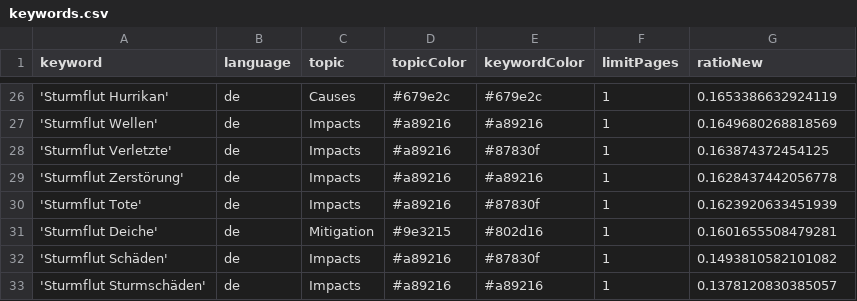
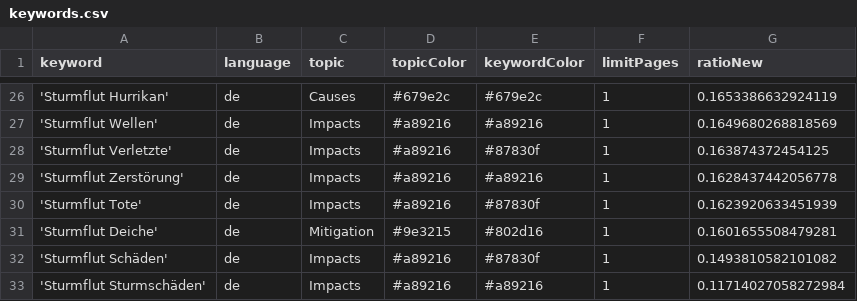
Before and after one commit to MomoMusic/winterIsComing2, a CSV file: keywords.csv, drawn as a sheet; only a part is shown, gaps mark what is left out.

Commit message:
Commit from GitHub Actions (harvest:0.0)

```diff
--- a/keywords.csv
+++ b/keywords.csv
@@ -32,2 +32,2 @@ keyword,language,topic,topicColor,keywordColor,limitPages,ratioNew
 'Sturmflut Schäden',de,Impacts,#a89216,#87830f,1,0.1493810582101082
-'Sturmflut Sturmschäden',de,Impacts,#a89216,#a89216,1,0.1378120830385057
+'Sturmflut Sturmschäden',de,Impacts,#a89216,#a89216,1,0.11714027058272984
```
